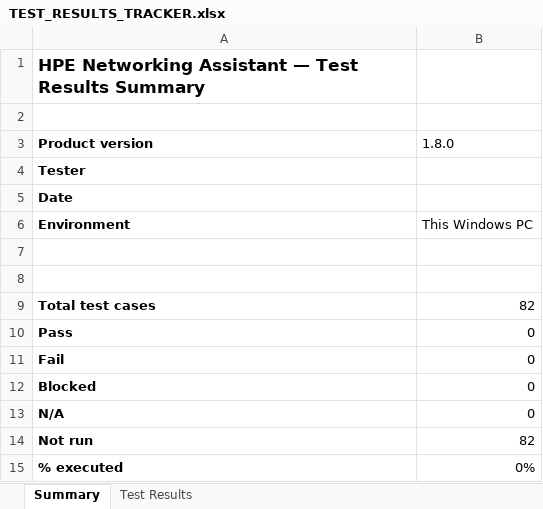
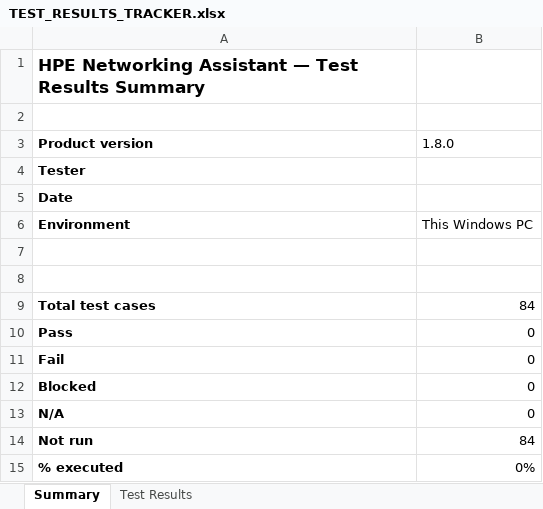
Before and after one commit to hpe-networking-lab/hpe-networking-assistant, an Excel workbook: TEST_RESULTS_TRACKER.xlsx, sheet Summary, drawn as a sheet; values as stored, in another font and other column widths than the file's, no borders; the diff names each change by its address in the sheet, - before the commit and + after, or states it on an @@ line.

```diff
--- a/TEST_RESULTS_TRACKER.xlsx (sheet Summary)
+++ b/TEST_RESULTS_TRACKER.xlsx (sheet Summary)
-B9 (1.8.0): 82
+B9 (1.8.0): 84
-B14 (1.8.0): 82
+B14 (1.8.0): 84
```
Also changed, not shown: sheet Test Results, formulas that keep their value, 11 other files.
